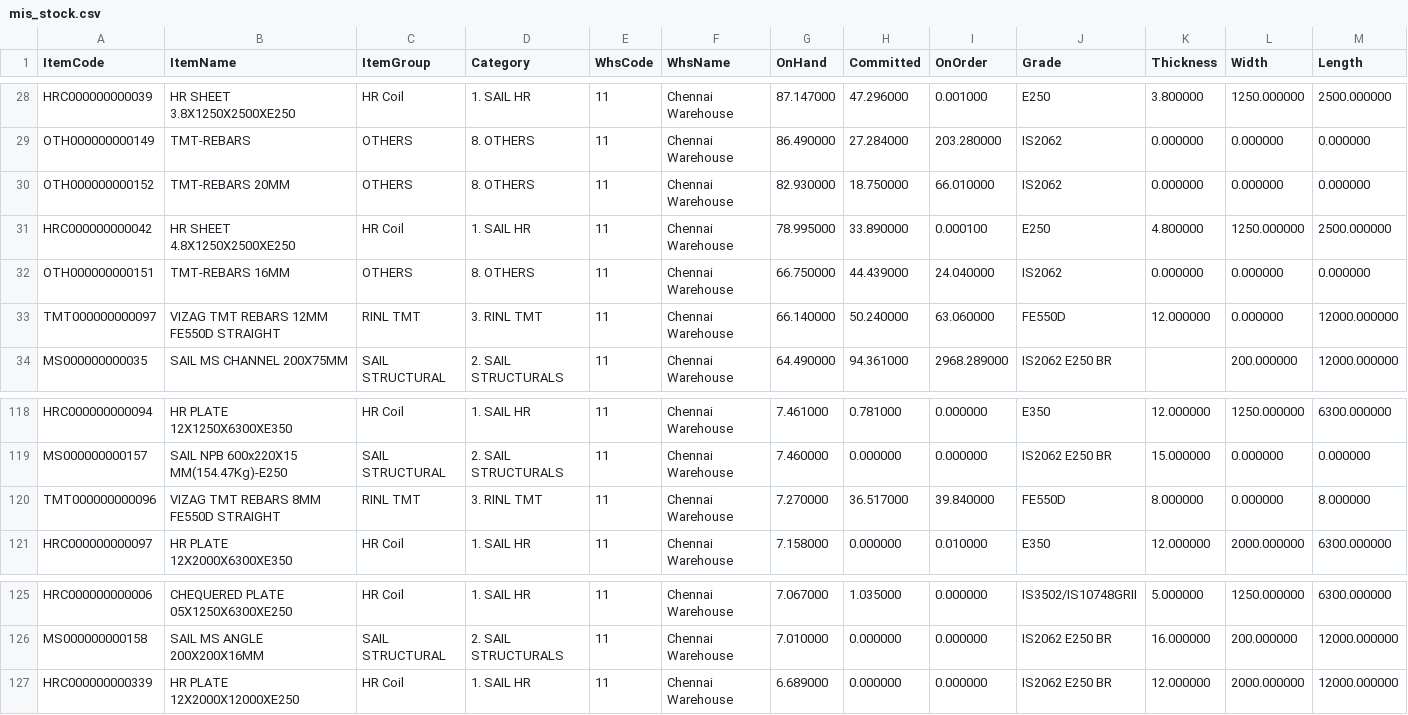
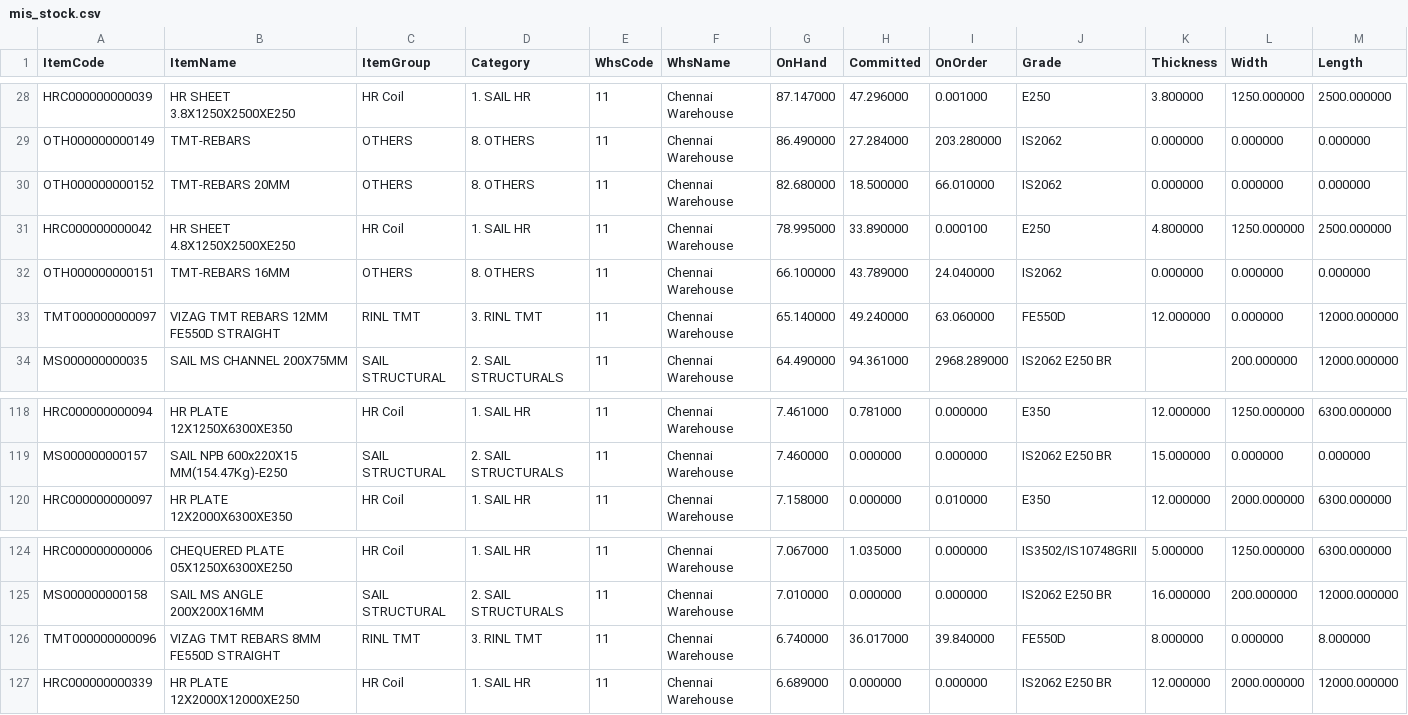
Before and after one commit to BSC23609/mis-portal, a CSV file: stock/mis_stock.csv, drawn as a sheet; only a part is shown, gaps mark what is left out.

Commit message:
stock refresh 2026-09-25 13:45

```diff
--- a/stock/mis_stock.csv
+++ b/stock/mis_stock.csv
@@ -29,6 +29,6 @@ HRC000000000039,HR SHEET 3.8X1250X2500XE250,HR Coil,1. SAIL HR,11,Chennai Wareho
 OTH000000000149,TMT-REBARS,OTHERS,8. OTHERS,11,Chennai Warehouse,86.490000,27.284000,203.280000,IS2062,0.000000,0.000000,0.000000
-OTH000000000152,TMT-REBARS 20MM,OTHERS,8. OTHERS,11,Chennai Warehouse,82.930000,18.750000,66.010000,IS2062,0.000000,0.000000,0.000000
+OTH000000000152,TMT-REBARS 20MM,OTHERS,8. OTHERS,11,Chennai Warehouse,82.680000,18.500000,66.010000,IS2062,0.000000,0.000000,0.000000
 HRC000000000042,HR SHEET 4.8X1250X2500XE250,HR Coil,1. SAIL HR,11,Chennai Warehouse,78.995000,33.890000,0.000100,E250,4.800000,1250.000000,2500.000000
-OTH000000000151,TMT-REBARS 16MM,OTHERS,8. OTHERS,11,Chennai Warehouse,66.750000,44.439000,24.040000,IS2062,0.000000,0.000000,0.000000
-TMT000000000097,VIZAG TMT REBARS 12MM  FE550D STRAIGHT,RINL TMT,3. RINL TMT,11,Chennai Warehouse,66.140000,50.240000,63.060000,FE550D,12.000000,0.000000,12000.000000
+OTH000000000151,TMT-REBARS 16MM,OTHERS,8. OTHERS,11,Chennai Warehouse,66.100000,43.789000,24.040000,IS2062,0.000000,0.000000,0.000000
+TMT000000000097,VIZAG TMT REBARS 12MM  FE550D STRAIGHT,RINL TMT,3. RINL TMT,11,Chennai Warehouse,65.140000,49.240000,63.060000,FE550D,12.000000,0.000000,12000.000000
 MS000000000035,SAIL MS CHANNEL 200X75MM,SAIL STRUCTURAL,2. SAIL STRUCTURALS,11,Chennai Warehouse,64.490000,94.361000,2968.289000,IS2062 E250 BR,,200.000000,12000.000000
@@ -119,3 +119,2 @@ HRC000000000094,HR PLATE 12X1250X6300XE350,HR Coil,1. SAIL HR,11,Chennai Warehou
 MS000000000157,SAIL NPB 600x220X15 MM(154.47Kg)-E250,SAIL STRUCTURAL,2. SAIL STRUCTURALS,11,Chennai Warehouse,7.460000,0.000000,0.000000,IS2062 E250 BR,15.000000,0.000000,0.000000
-TMT000000000096,VIZAG TMT REBARS 8MM  FE550D STRAIGHT,RINL TMT,3. RINL TMT,11,Chennai Warehouse,7.270000,36.517000,39.840000,FE550D,8.000000,0.000000,8.000000
 HRC000000000097,HR PLATE 12X2000X6300XE350,HR Coil,1. SAIL HR,11,Chennai Warehouse,7.158000,0.000000,0.010000,E350,12.000000,2000.000000,6300.000000
@@ -126,2 +125,3 @@ HRC000000000006,CHEQUERED PLATE 05X1250X6300XE250,HR Coil,1. SAIL HR,11,Chennai
 MS000000000158,SAIL MS ANGLE 200X200X16MM,SAIL STRUCTURAL,2. SAIL STRUCTURALS,11,Chennai Warehouse,7.010000,0.000000,0.000000,IS2062 E250 BR,16.000000,200.000000,12000.000000
+TMT000000000096,VIZAG TMT REBARS 8MM  FE550D STRAIGHT,RINL TMT,3. RINL TMT,11,Chennai Warehouse,6.740000,36.017000,39.840000,FE550D,8.000000,0.000000,8.000000
 HRC000000000339,HR PLATE 12X2000X12000XE250,HR Coil,1. SAIL HR,11,Chennai Warehouse,6.689000,0.000000,0.000000,IS2062 E250 BR,12.000000,2000.000000,12000.000000
```
Also changed, not shown: 2 other files.
